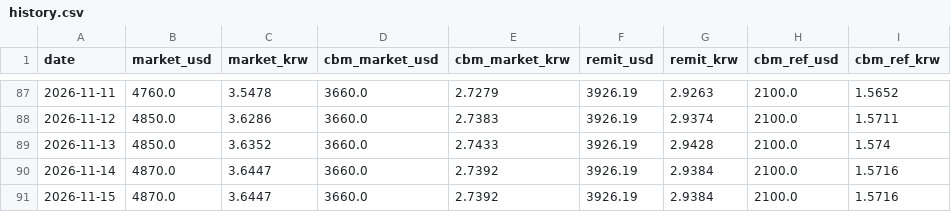
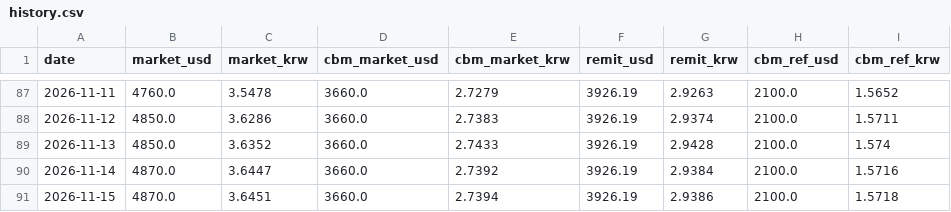
Before and after one commit to park1004di/mmk-cal, a CSV file: history.csv, drawn as a sheet; only a part is shown, gaps mark what is left out.

```diff
--- a/history.csv
+++ b/history.csv
@@ -90,2 +90,2 @@
 2026-11-14,4870.0,3.6447,3660.0,2.7392,3926.19,2.9384,2100.0,1.5716
-2026-11-15,4870.0,3.6447,3660.0,2.7392,3926.19,2.9384,2100.0,1.5716
+2026-11-15,4870.0,3.6451,3660.0,2.7394,3926.19,2.9386,2100.0,1.5718
```
Also changed, not shown: 5 other files.
